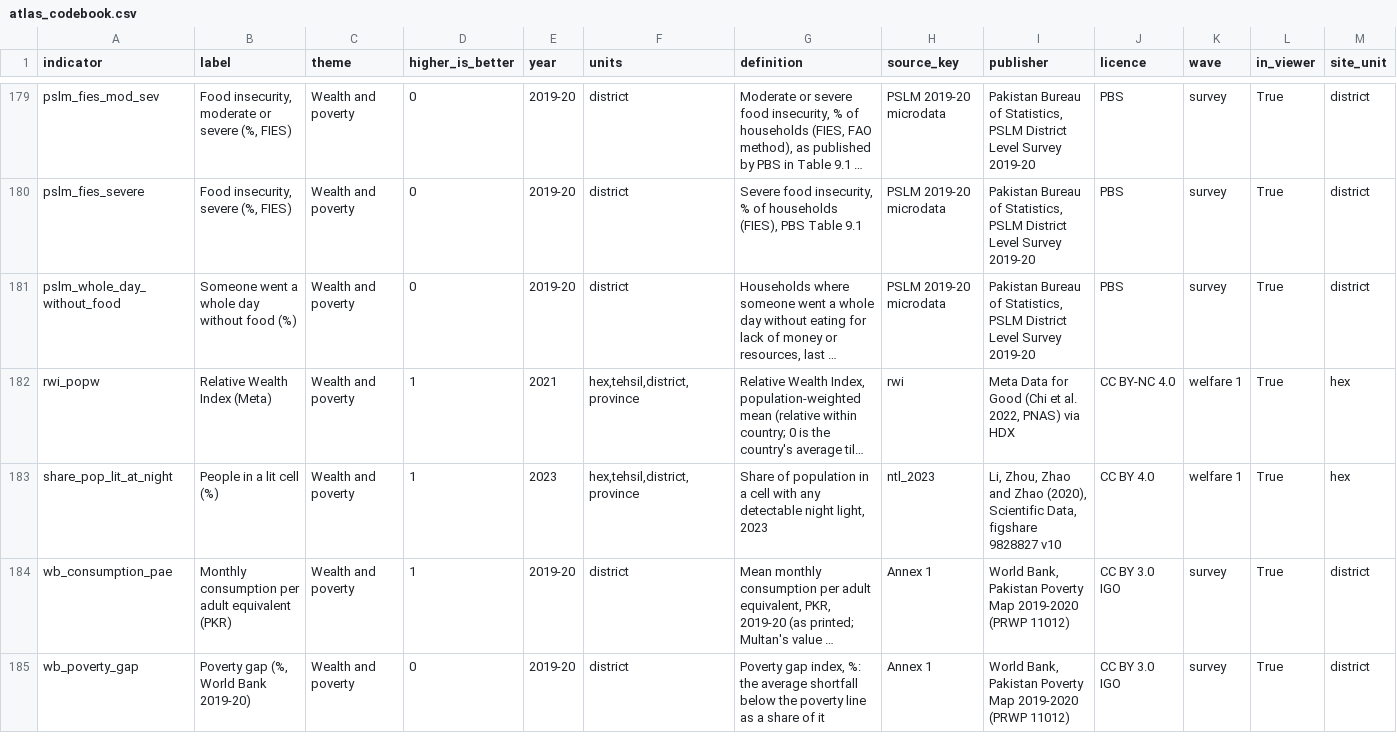
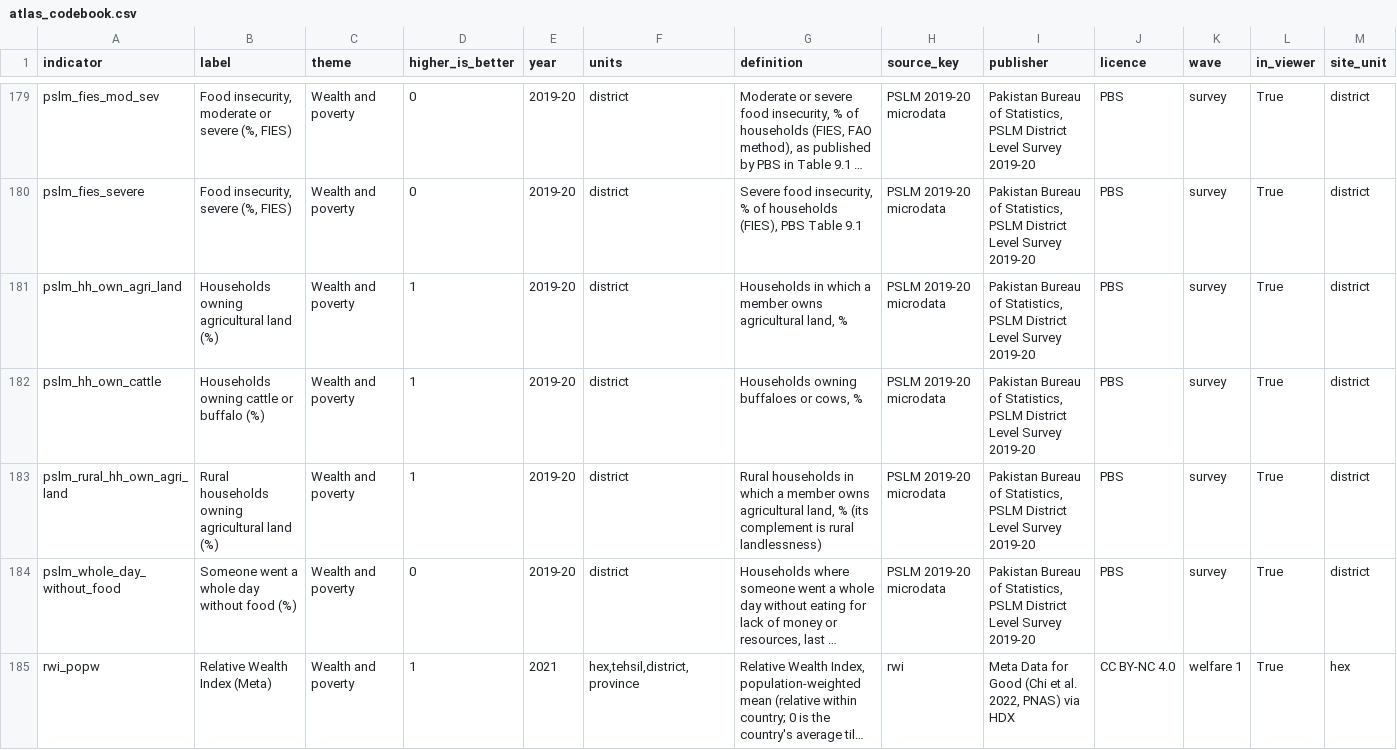
Before and after one commit to RaufNawaz/Sufi-Shrines, a CSV file: pipeline/gis/atlas/atlas_codebook.csv, drawn as a sheet; only a part is shown, gaps mark what is left out; the shorter side is filled out with more unchanged rows; long unchanged cells end in …; the diff names each change by its address in the sheet, - before the commit and + after, or states it on an @@ line.

```diff
--- a/pipeline/gis/atlas/atlas_codebook.csv
+++ b/pipeline/gis/atlas/atlas_codebook.csv
+row 181: pslm_hh_own_agri_land | Households owning agricultural land (%) | Wealth and poverty | 1 | 2019-20 | district | Households in which a member owns agricultural land, % | PSLM 2019-20 microdata | Pakistan Bureau of Statistics, PSLM District Level Survey 2019-20 | PBS | survey | True | district
+row 182: pslm_hh_own_cattle | Households owning cattle or buffalo (%) | Wealth and poverty | 1 | 2019-20 | district | Households owning buffaloes or cows, % | PSLM 2019-20 microdata | Pakistan Bureau of Statistics, PSLM District Level Survey 2019-20 | PBS | survey | True | district
+row 183: pslm_rural_hh_own_agri_land | Rural households owning agricultural land (%) | Wealth and poverty | 1 | 2019-20 | district | Rural households in which a member owns agricultural land, % (its complement is rural landlessness) | PSLM 2019-20 microdata | Pakistan Bureau of Statistics, PSLM District Level Survey 2019-20 | PBS | survey | True | district
```
Also changed, not shown: pipeline/gis/atlas/atlas_district.csv, pipeline/gis/atlas/atlas_sites.csv, 9 other files.
